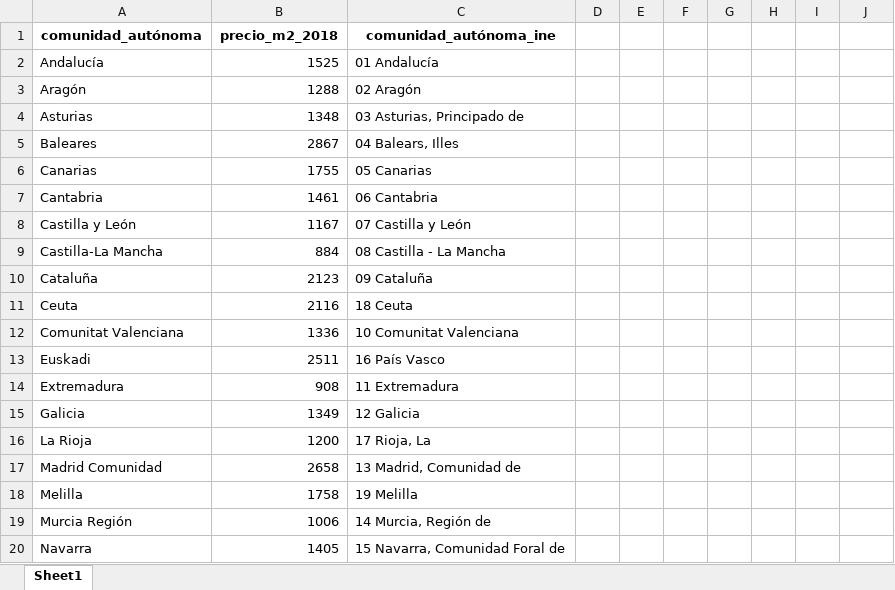
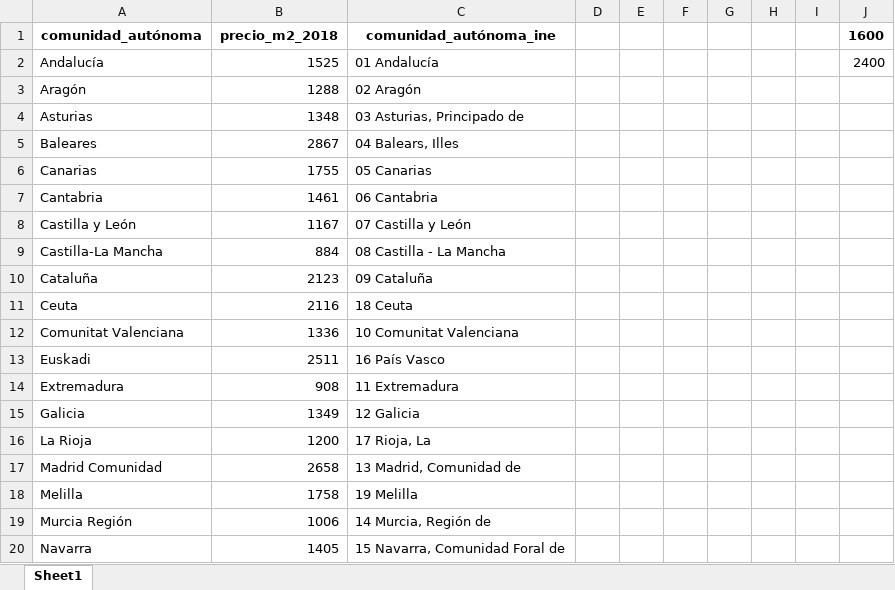
Before and after one commit to phaya/periodismo-de-datos, an Excel workbook: data/2018-idealista_precio_vivienda_ccaa_norm.xlsx, sheet Sheet1, drawn as a sheet; values as stored, in another font and other column widths than the file's, no borders; the diff names each change by its address in the sheet, - before the commit and + after, or states it on an @@ line.

```diff
--- a/data/2018-idealista_precio_vivienda_ccaa_norm.xlsx (sheet Sheet1)
+++ b/data/2018-idealista_precio_vivienda_ccaa_norm.xlsx (sheet Sheet1)
-J1: (empty)
+J1: 1600
-J2 (1600): (empty)
+J2 (1600): 2400
```
Also changed, not shown: data/input/2015-2025-Índice de Precios de Consumo. Base 2025.xlsx, 9 other files.
